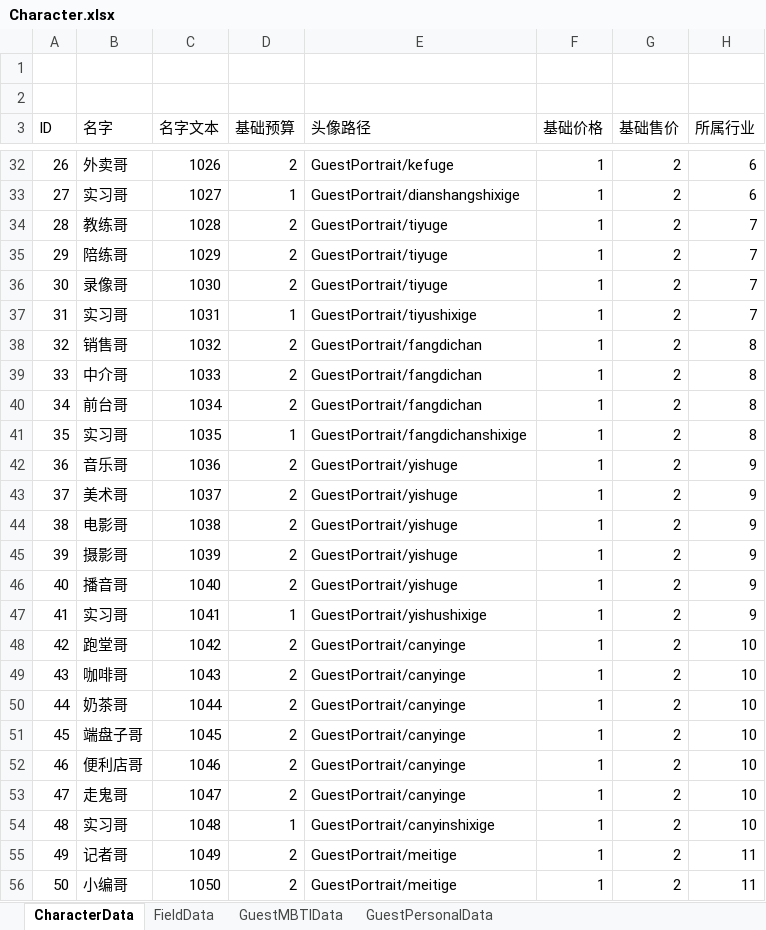
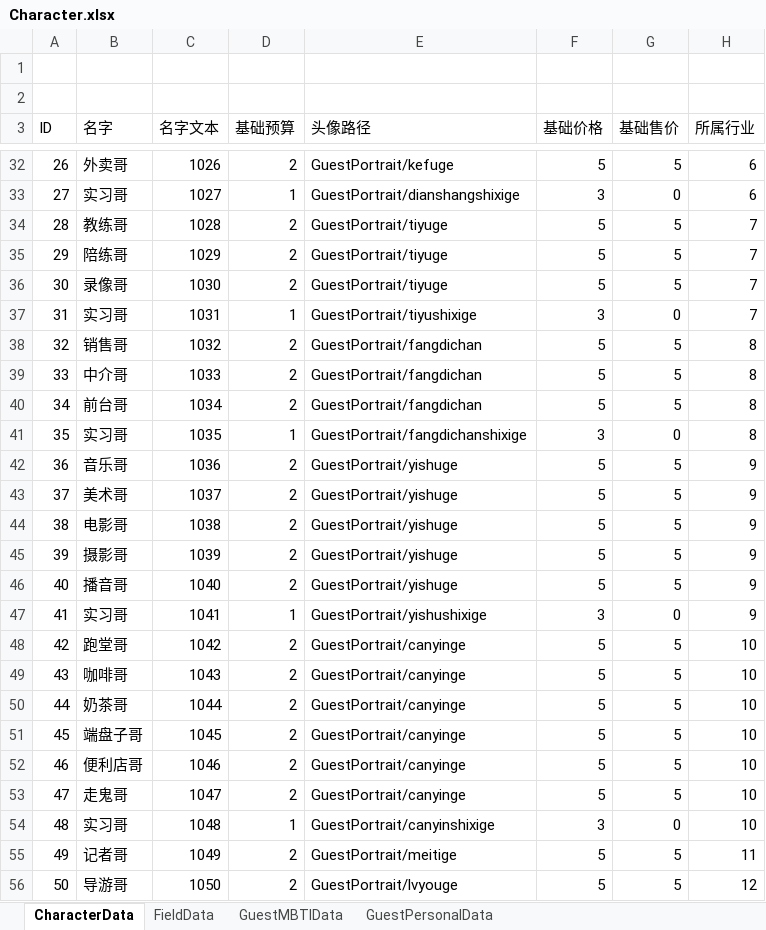
Before and after one commit to tHeJeff0/GoldenMansion, an Excel workbook: Data/Character.xlsx, sheet CharacterData, drawn as a sheet; only a part is shown, gaps mark what is left out; values as stored, in another font and other column widths than the file's, no borders; the diff covers the shown part only; the diff names each change by its address in the sheet, - before the commit and + after, or states it on an @@ line.

```diff
--- a/Data/Character.xlsx (sheet CharacterData)
+++ b/Data/Character.xlsx (sheet CharacterData)
-F32 (基础价格): 1
+F32 (基础价格): 5
-G32 (基础售价): 2
+G32 (基础售价): 5
-F33 (基础价格): 1
+F33 (基础价格): 3
-G33 (基础售价): 2
+G33 (基础售价): 0
-F34:F36 (基础价格): 1
+F34:F36 (基础价格): 5
-G34:G36 (基础售价): 2
+G34:G36 (基础售价): 5
-F37 (基础价格): 1
+F37 (基础价格): 3
-G37 (基础售价): 2
+G37 (基础售价): 0
-F38:F40 (基础价格): 1
+F38:F40 (基础价格): 5
-G38:G40 (基础售价): 2
+G38:G40 (基础售价): 5
-F41 (基础价格): 1
+F41 (基础价格): 3
-G41 (基础售价): 2
+G41 (基础售价): 0
-F42:F46 (基础价格): 1
+F42:F46 (基础价格): 5
-G42:G46 (基础售价): 2
+G42:G46 (基础售价): 5
-F47 (基础价格): 1
+F47 (基础价格): 3
-G47 (基础售价): 2
+G47 (基础售价): 0
-F48:F53 (基础价格): 1
+F48:F53 (基础价格): 5
-G48:G53 (基础售价): 2
+G48:G53 (基础售价): 5
-F54 (基础价格): 1
+F54 (基础价格): 3
-G54 (基础售价): 2
+G54 (基础售价): 0
-F55:F56 (基础价格): 1
+F55:F56 (基础价格): 5
-G55:G56 (基础售价): 2
+G55:G56 (基础售价): 5
-B56 (名字): 小编哥
+B56 (名字): 导游哥
-E56 (头像路径): GuestPortrait/meitige
+E56 (头像路径): GuestPortrait/lvyouge
-H56 (所属行业): 11
+H56 (所属行业): 12
```
Also changed, not shown: 2 removed rows, 108 edited cells and cell formats elsewhere in this sheet, sheet GuestMBTIData, sheet GuestPersonalData, Data/Language.xlsx, Data/Level.xlsx, 16 other files.
